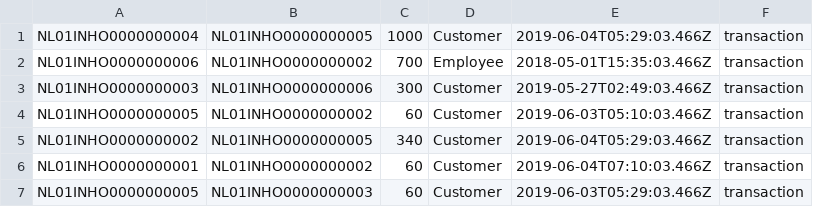
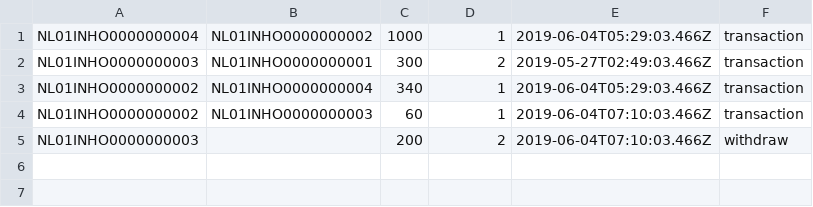
Before and after one commit to Klimenka/bankingApp, a CSV file: src/main/resources/transaction.csv, drawn as a sheet.

```diff
--- a/src/main/resources/transaction.csv
+++ b/src/main/resources/transaction.csv
@@ -1,7 +1,5 @@
-NL01INHO0000000004,NL01INHO0000000005,1000,Customer,2019-06-04T05:29:03.466Z,transaction
-NL01INHO0000000006,NL01INHO0000000002,700,Employee,2018-05-01T15:35:03.466Z,transaction
-NL01INHO0000000003,NL01INHO0000000006,300,Customer,2019-05-27T02:49:03.466Z,transaction
-NL01INHO0000000005,NL01INHO0000000002,60,Customer,2019-06-03T05:10:03.466Z,transaction
-NL01INHO0000000002,NL01INHO0000000005,340,Customer,2019-06-04T05:29:03.466Z,transaction
-NL01INHO0000000001,NL01INHO0000000002,60,Customer,2019-06-04T07:10:03.466Z,transaction
-NL01INHO0000000005,NL01INHO0000000003,60,Customer,2019-06-03T05:29:03.466Z,transaction
+NL01INHO0000000004,NL01INHO0000000002,1000,1,2019-06-04T05:29:03.466Z,transaction
+NL01INHO0000000003,NL01INHO0000000001,300,2,2019-05-27T02:49:03.466Z,transaction
+NL01INHO0000000002,NL01INHO0000000004,340,1,2019-06-04T05:29:03.466Z,transaction
+NL01INHO0000000002,NL01INHO0000000003,60,1,2019-06-04T07:10:03.466Z,transaction
+NL01INHO0000000003, ,200,2,2019-06-04T07:10:03.466Z,withdraw
```
Also changed, not shown: src/main/resources/bankAccounts.csv, 5 other files.
